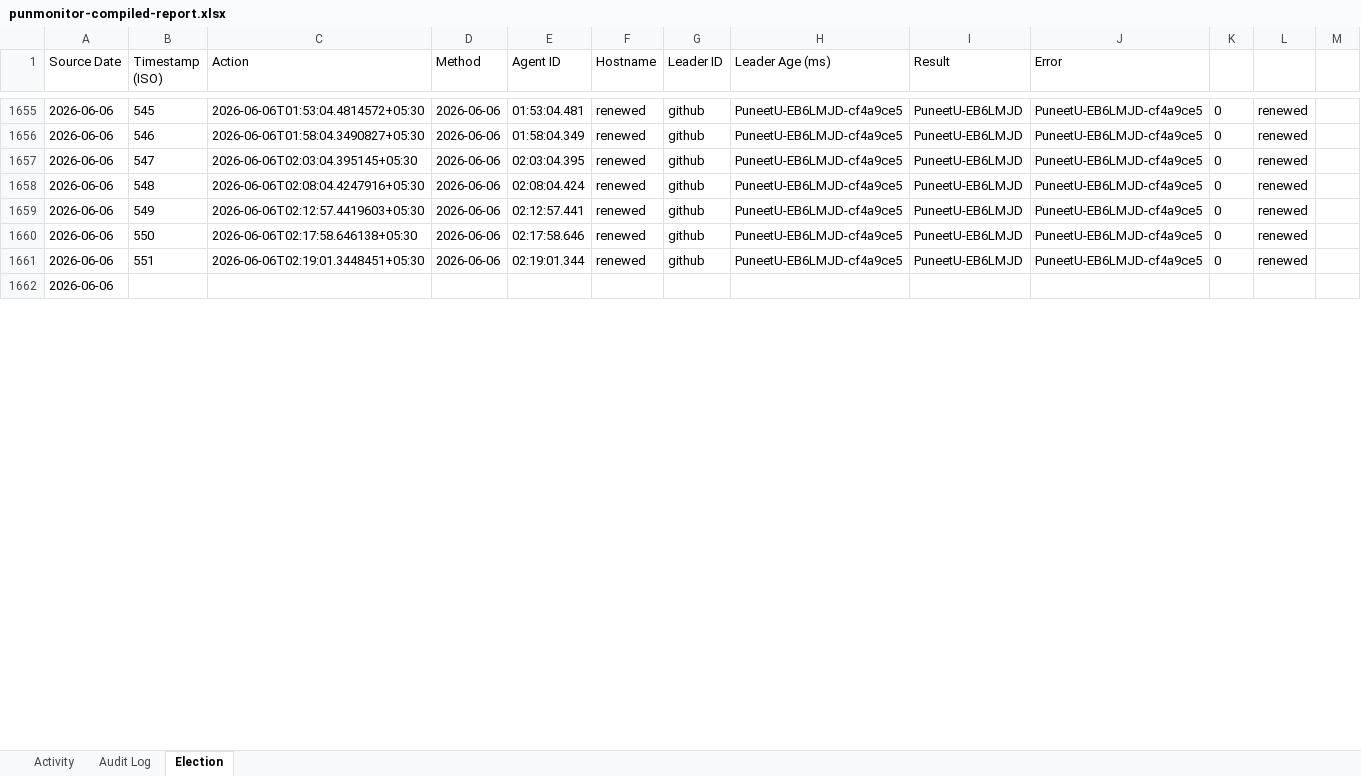
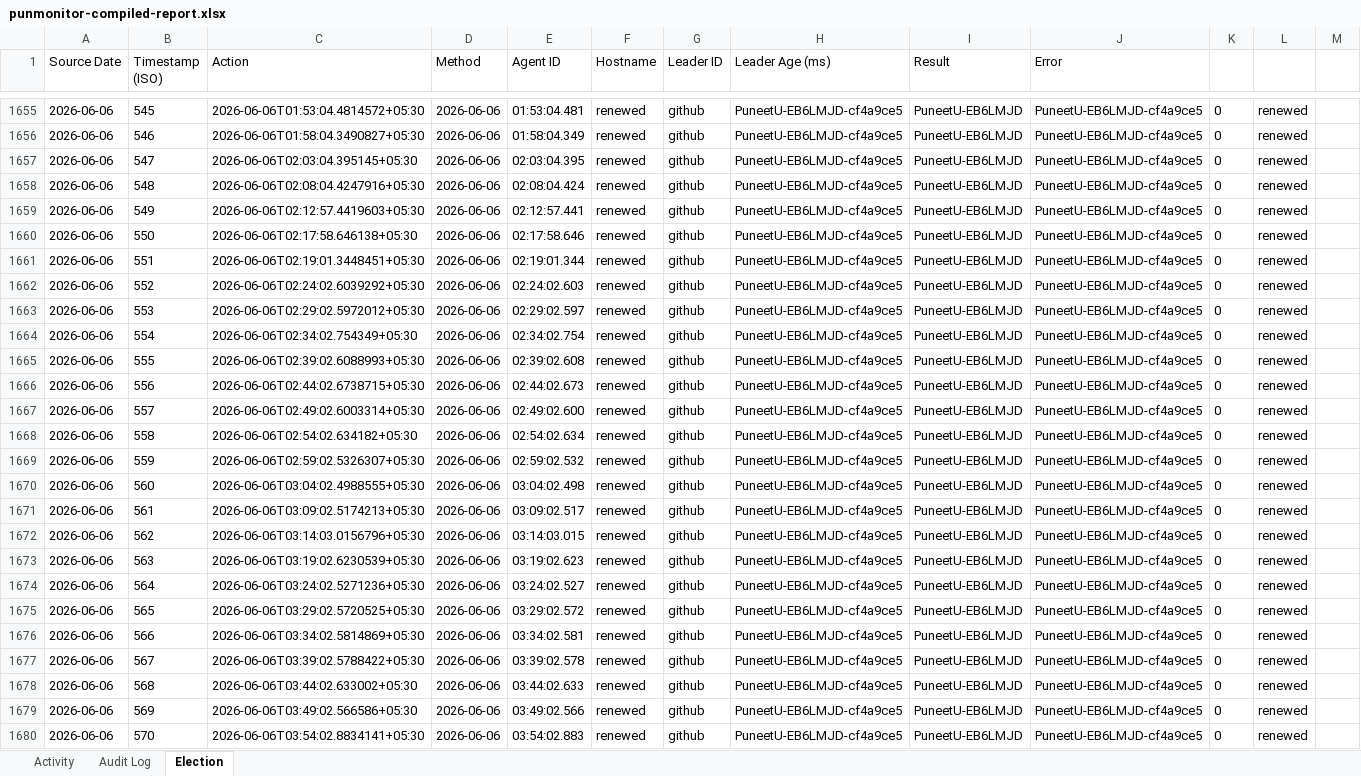
Before and after one commit to puniteswra-spec/PU, an Excel workbook: punmonitor-compiled-report.xlsx, sheet Election, drawn as a sheet; only a part is shown, gaps mark what is left out; the shorter side is filled out with more unchanged rows; values as stored, in another font and other column widths than the file's, no borders; the diff covers the shown part only; the diff names each change by its address in the sheet, - before the commit and + after, or states it on an @@ line.

Commit message:
compiled report 2026-06-06: 573 election events, 279 audit entries

```diff
--- a/punmonitor-compiled-report.xlsx (sheet Election)
+++ b/punmonitor-compiled-report.xlsx (sheet Election)
+row 1662: 2026-06-06 | 552 | 2026-06-06T02:24:02.6039292+05:30 | 2026-06-06 | 02:24:02.603 | renewed | github | PuneetU-EB6LMJD-cf4a9ce5 | PuneetU-EB6LMJD | PuneetU-EB6LMJD-cf4a9ce5 | 0 | renewed
+row 1663: 2026-06-06 | 553 | 2026-06-06T02:29:02.5972012+05:30 | 2026-06-06 | 02:29:02.597 | renewed | github | PuneetU-EB6LMJD-cf4a9ce5 | PuneetU-EB6LMJD | PuneetU-EB6LMJD-cf4a9ce5 | 0 | renewed
+row 1664: 2026-06-06 | 554 | 2026-06-06T02:34:02.754349+05:30 | 2026-06-06 | 02:34:02.754 | renewed | github | PuneetU-EB6LMJD-cf4a9ce5 | PuneetU-EB6LMJD | PuneetU-EB6LMJD-cf4a9ce5 | 0 | renewed
+row 1665: 2026-06-06 | 555 | 2026-06-06T02:39:02.6088993+05:30 | 2026-06-06 | 02:39:02.608 | renewed | github | PuneetU-EB6LMJD-cf4a9ce5 | PuneetU-EB6LMJD | PuneetU-EB6LMJD-cf4a9ce5 | 0 | renewed
+row 1666: 2026-06-06 | 556 | 2026-06-06T02:44:02.6738715+05:30 | 2026-06-06 | 02:44:02.673 | renewed | github | PuneetU-EB6LMJD-cf4a9ce5 | PuneetU-EB6LMJD | PuneetU-EB6LMJD-cf4a9ce5 | 0 | renewed
+row 1667: 2026-06-06 | 557 | 2026-06-06T02:49:02.6003314+05:30 | 2026-06-06 | 02:49:02.600 | renewed | github | PuneetU-EB6LMJD-cf4a9ce5 | PuneetU-EB6LMJD | PuneetU-EB6LMJD-cf4a9ce5 | 0 | renewed
+row 1668: 2026-06-06 | 558 | 2026-06-06T02:54:02.634182+05:30 | 2026-06-06 | 02:54:02.634 | renewed | github | PuneetU-EB6LMJD-cf4a9ce5 | PuneetU-EB6LMJD | PuneetU-EB6LMJD-cf4a9ce5 | 0 | renewed
+row 1669: 2026-06-06 | 559 | 2026-06-06T02:59:02.5326307+05:30 | 2026-06-06 | 02:59:02.532 | renewed | github | PuneetU-EB6LMJD-cf4a9ce5 | PuneetU-EB6LMJD | PuneetU-EB6LMJD-cf4a9ce5 | 0 | renewed
+row 1670: 2026-06-06 | 560 | 2026-06-06T03:04:02.4988555+05:30 | 2026-06-06 | 03:04:02.498 | renewed | github | PuneetU-EB6LMJD-cf4a9ce5 | PuneetU-EB6LMJD | PuneetU-EB6LMJD-cf4a9ce5 | 0 | renewed
+row 1671: 2026-06-06 | 561 | 2026-06-06T03:09:02.5174213+05:30 | 2026-06-06 | 03:09:02.517 | renewed | github | PuneetU-EB6LMJD-cf4a9ce5 | PuneetU-EB6LMJD | PuneetU-EB6LMJD-cf4a9ce5 | 0 | renewed
+row 1672: 2026-06-06 | 562 | 2026-06-06T03:14:03.0156796+05:30 | 2026-06-06 | 03:14:03.015 | renewed | github | PuneetU-EB6LMJD-cf4a9ce5 | PuneetU-EB6LMJD | PuneetU-EB6LMJD-cf4a9ce5 | 0 | renewed
+row 1673: 2026-06-06 | 563 | 2026-06-06T03:19:02.6230539+05:30 | 2026-06-06 | 03:19:02.623 | renewed | github | PuneetU-EB6LMJD-cf4a9ce5 | PuneetU-EB6LMJD | PuneetU-EB6LMJD-cf4a9ce5 | 0 | renewed
+row 1674: 2026-06-06 | 564 | 2026-06-06T03:24:02.5271236+05:30 | 2026-06-06 | 03:24:02.527 | renewed | github | PuneetU-EB6LMJD-cf4a9ce5 | PuneetU-EB6LMJD | PuneetU-EB6LMJD-cf4a9ce5 | 0 | renewed
+row 1675: 2026-06-06 | 565 | 2026-06-06T03:29:02.5720525+05:30 | 2026-06-06 | 03:29:02.572 | renewed | github | PuneetU-EB6LMJD-cf4a9ce5 | PuneetU-EB6LMJD | PuneetU-EB6LMJD-cf4a9ce5 | 0 | renewed
+row 1676: 2026-06-06 | 566 | 2026-06-06T03:34:02.5814869+05:30 | 2026-06-06 | 03:34:02.581 | renewed | github | PuneetU-EB6LMJD-cf4a9ce5 | PuneetU-EB6LMJD | PuneetU-EB6LMJD-cf4a9ce5 | 0 | renewed
+row 1677: 2026-06-06 | 567 | 2026-06-06T03:39:02.5788422+05:30 | 2026-06-06 | 03:39:02.578 | renewed | github | PuneetU-EB6LMJD-cf4a9ce5 | PuneetU-EB6LMJD | PuneetU-EB6LMJD-cf4a9ce5 | 0 | renewed
+row 1678: 2026-06-06 | 568 | 2026-06-06T03:44:02.633002+05:30 | 2026-06-06 | 03:44:02.633 | renewed | github | PuneetU-EB6LMJD-cf4a9ce5 | PuneetU-EB6LMJD | PuneetU-EB6LMJD-cf4a9ce5 | 0 | renewed
+row 1679: 2026-06-06 | 569 | 2026-06-06T03:49:02.566586+05:30 | 2026-06-06 | 03:49:02.566 | renewed | github | PuneetU-EB6LMJD-cf4a9ce5 | PuneetU-EB6LMJD | PuneetU-EB6LMJD-cf4a9ce5 | 0 | renewed
+row 1680: 2026-06-06 | 570 | 2026-06-06T03:54:02.8834141+05:30 | 2026-06-06 | 03:54:02.883 | renewed | github | PuneetU-EB6LMJD-cf4a9ce5 | PuneetU-EB6LMJD | PuneetU-EB6LMJD-cf4a9ce5 | 0 | renewed
```
Also changed, not shown: 3 added rows and 4 edited cells elsewhere in this sheet, sheet Activity.
